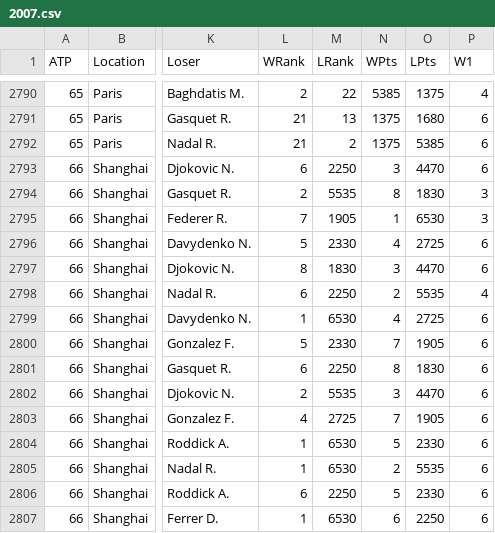
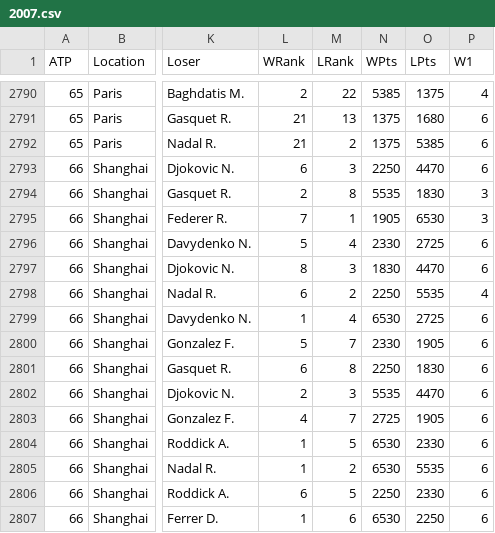
Before and after one commit to AdrienDutertre/Projet-Tennis, a CSV file: Data/2007.csv, drawn as a sheet; only a part is shown, gaps mark what is left out; the diff names each change by its address in the sheet, - before the commit and + after, or states it on an @@ line.

```diff
--- a/Data/2007.csv
+++ b/Data/2007.csv
-M2793 (LRank): 2250
+M2793 (LRank): 3
-N2793 (WPts): 3
+N2793 (WPts): 2250
-M2794 (LRank): 5535
+M2794 (LRank): 8
-N2794 (WPts): 8
+N2794 (WPts): 5535
-M2795 (LRank): 1905
+M2795 (LRank): 1
-N2795 (WPts): 1
+N2795 (WPts): 1905
-M2796 (LRank): 2330
+M2796 (LRank): 4
-N2796 (WPts): 4
+N2796 (WPts): 2330
-M2797 (LRank): 1830
+M2797 (LRank): 3
-N2797 (WPts): 3
+N2797 (WPts): 1830
-M2798 (LRank): 2250
+M2798 (LRank): 2
-N2798 (WPts): 2
+N2798 (WPts): 2250
-M2799 (LRank): 6530
+M2799 (LRank): 4
-N2799 (WPts): 4
+N2799 (WPts): 6530
-M2800 (LRank): 2330
+M2800 (LRank): 7
-N2800 (WPts): 7
+N2800 (WPts): 2330
-M2801 (LRank): 2250
+M2801 (LRank): 8
-N2801 (WPts): 8
+N2801 (WPts): 2250
-M2802 (LRank): 5535
+M2802 (LRank): 3
-N2802 (WPts): 3
+N2802 (WPts): 5535
-M2803 (LRank): 2725
+M2803 (LRank): 7
-N2803 (WPts): 7
+N2803 (WPts): 2725
-M2804 (LRank): 6530
+M2804 (LRank): 5
-N2804 (WPts): 5
+N2804 (WPts): 6530
-M2805 (LRank): 6530
+M2805 (LRank): 2
-N2805 (WPts): 2
+N2805 (WPts): 6530
-M2806 (LRank): 2250
+M2806 (LRank): 5
-N2806 (WPts): 5
+N2806 (WPts): 2250
-M2807 (LRank): 6530
+M2807 (LRank): 6
-N2807 (WPts): 6
+N2807 (WPts): 6530
```
Also changed, not shown: Data/2009.csv, Data/2010.csv, 3 other files.
